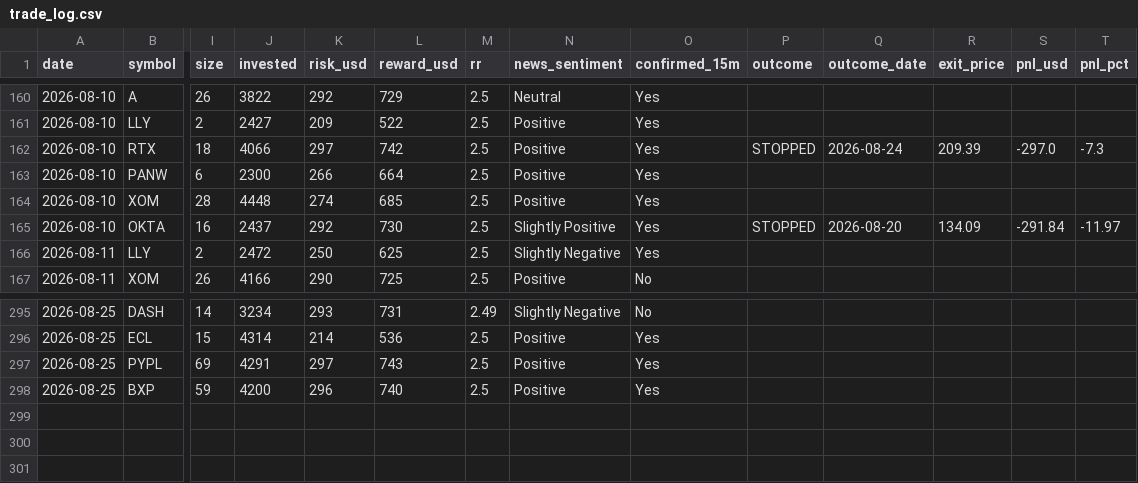
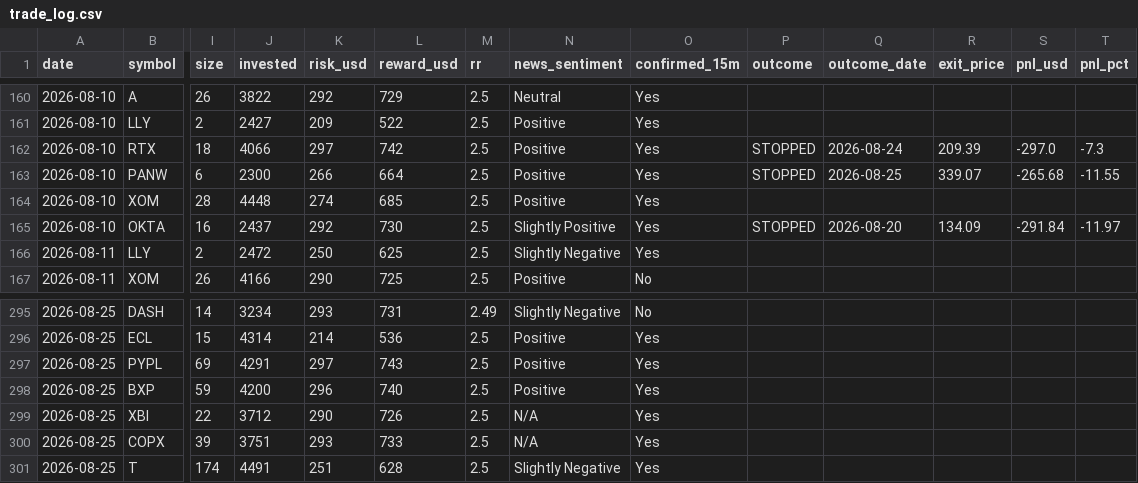
Before and after one commit to prabha-v2/swing-trading-agent-us, a CSV file: trade_log.csv, drawn as a sheet; only a part is shown, gaps mark what is left out; rows hold the shown columns only; the diff names each change by its address in the sheet, - before the commit and + after, or states it on an @@ line.

```diff
--- a/trade_log.csv
+++ b/trade_log.csv
-P163 (outcome): (empty)
+P163 (outcome): STOPPED
-Q163 (outcome_date): (empty)
+Q163 (outcome_date): 2026-08-25
-R163 (exit_price): (empty)
+R163 (exit_price): 339.07
-S163 (pnl_usd): (empty)
+S163 (pnl_usd): -265.68
-T163 (pnl_pct): (empty)
+T163 (pnl_pct): -11.55
+row 299: 2026-08-25 | XBI | 22 | 3712 | 290 | 726 | 2.5 | N/A | Yes
+row 300: 2026-08-25 | COPX | 39 | 3751 | 293 | 733 | 2.5 | N/A | Yes
+row 301: 2026-08-25 | T | 174 | 4491 | 251 | 628 | 2.5 | Slightly Negative | Yes
```
